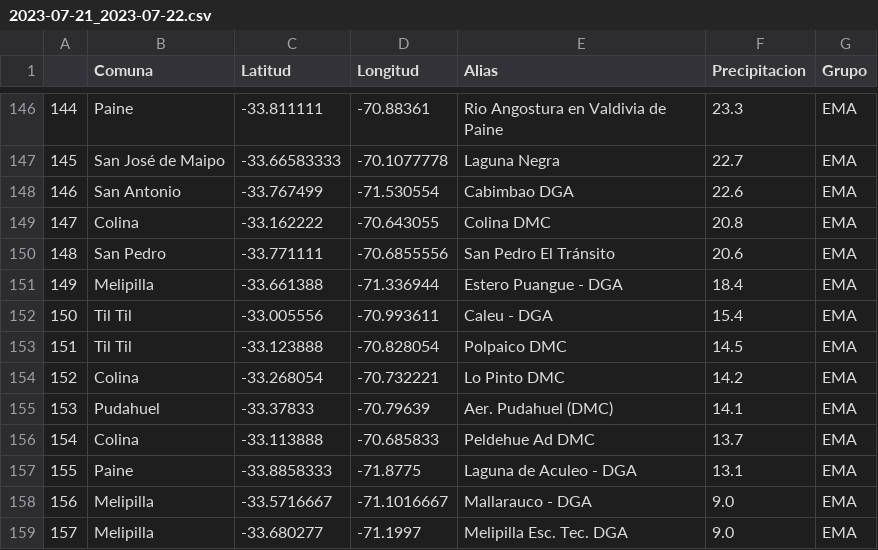
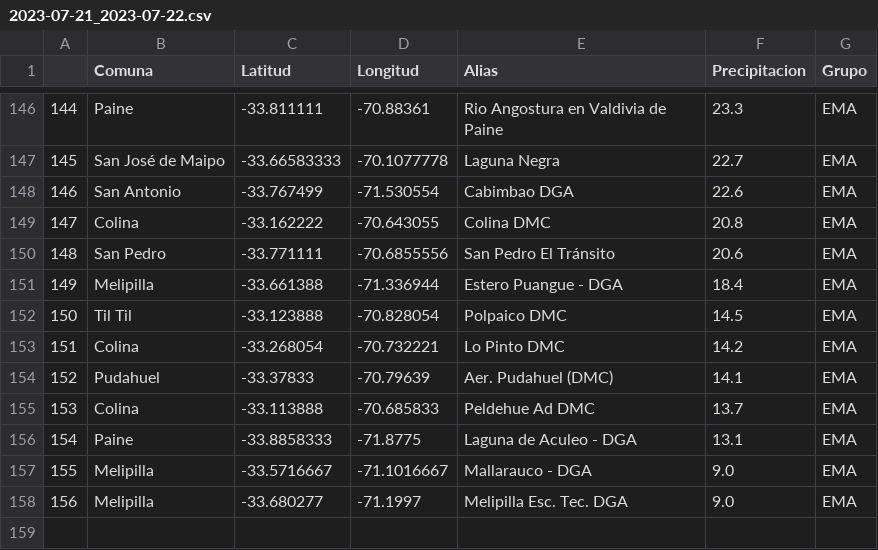
Before and after one commit to ppccdgfuchile/ppccdgfuchile, a CSV file: eventos/2023-07-21_2023-07-22.csv, drawn as a sheet; only a part is shown, gaps mark what is left out; removed rows and columns are numbered as before the commit, all else as after; the diff names each change by its address in the sheet, - before the commit and + after, or states it on an @@ line.

```diff
--- a/eventos/2023-07-21_2023-07-22.csv
+++ b/eventos/2023-07-21_2023-07-22.csv
-row 152: 150 | Til Til | -33.005556 | -70.993611 | Caleu - DGA | 15.4 | EMA
@@ column A renumbered from row 152 down @@
```
Also changed, not shown: visparams/visparams.csv.
